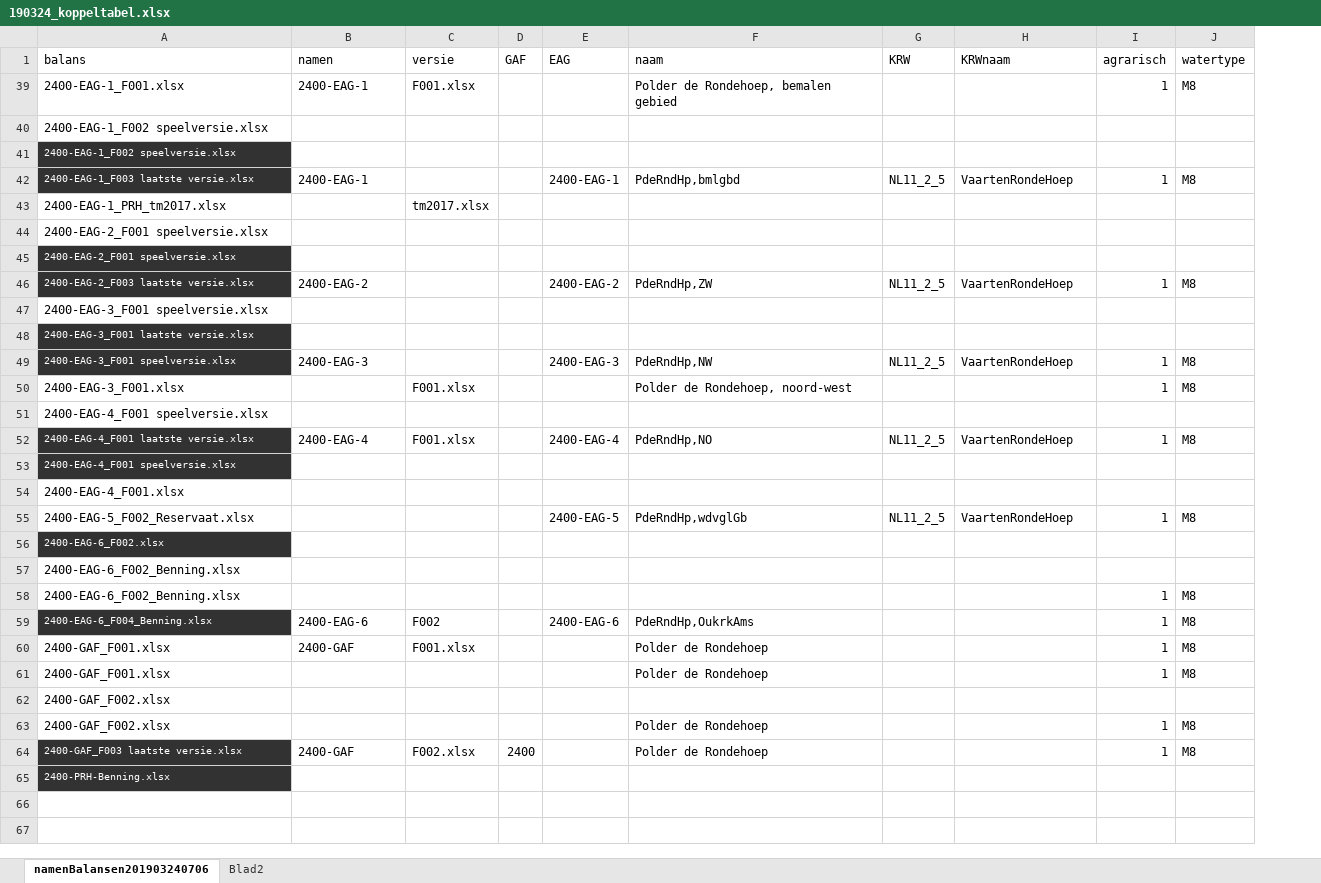
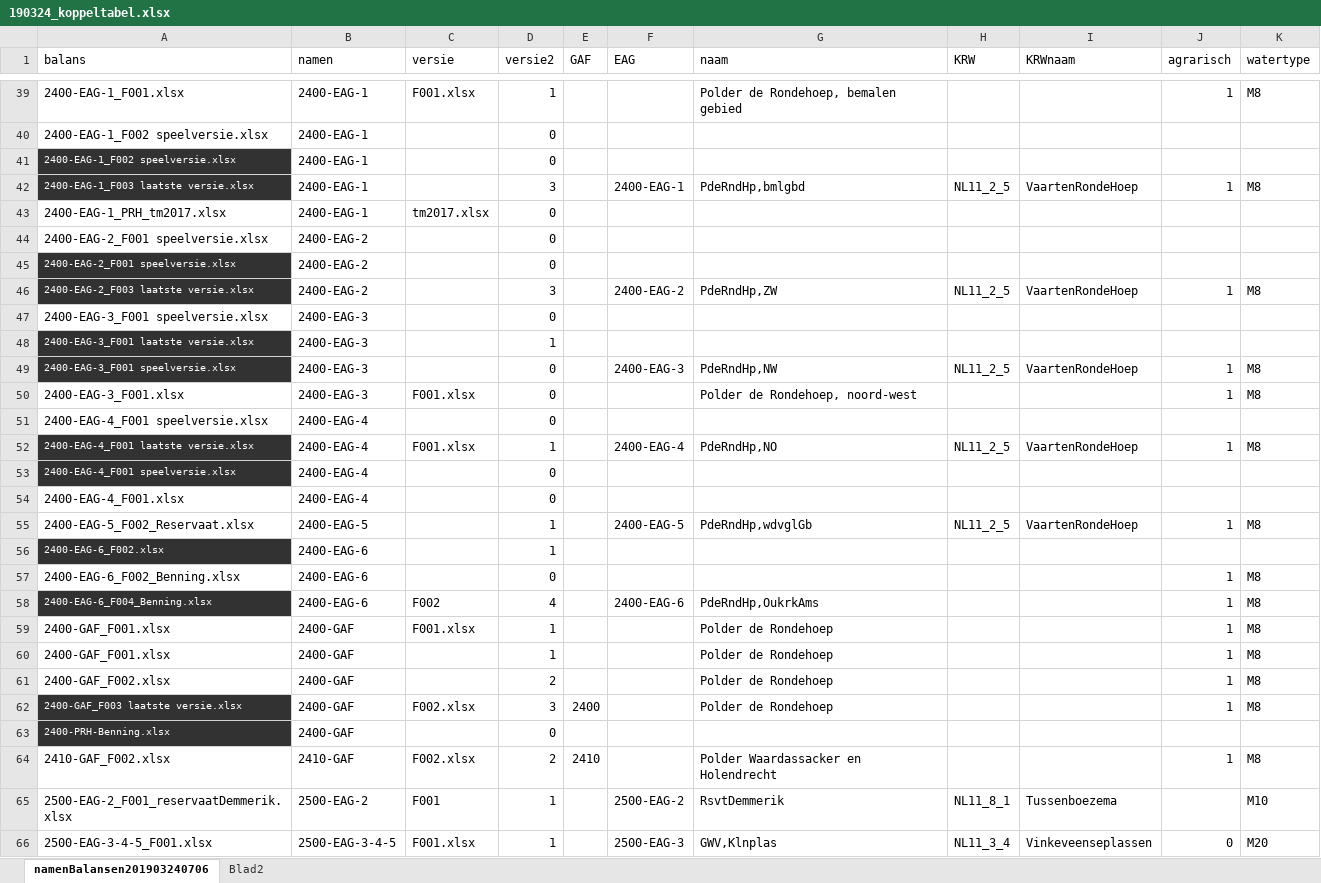
Before and after one commit to gerardhros/WaternetAnalyse, an Excel workbook: pbelasting/input/190324_koppeltabel.xlsx, sheet namenBalansen201903240706, drawn as a sheet; only a part is shown, gaps mark what is left out; values as stored, in another font and other column widths than the file's, no borders; removed rows and columns are numbered as before the commit, all else as after; the diff covers the shown part only; the diff names each change by its address in the sheet, - before the commit and + after, or states it on an @@ line.

Commit message:
add / change eag shp and koppeltabel

```diff
--- a/pbelasting/input/190324_koppeltabel.xlsx (sheet namenBalansen201903240706)
+++ b/pbelasting/input/190324_koppeltabel.xlsx (sheet namenBalansen201903240706)
+column D (versie2), rows 39-63: 1 | 0 | 0 | 3 | 0 | 0 | 0 | 3 | 0 | 1 | 0 | 0 | 0 | 1 | 0 | 0 | 1 | 1 | 0 | 4 | 1 | 1 | 2 | 3 | 0
-B40:B41 (namen): (empty)
+B40:B41 (namen): 2400-EAG-1
-B43 (namen): (empty)
+B43 (namen): 2400-EAG-1
-B44:B45 (namen): (empty)
+B44:B45 (namen): 2400-EAG-2
-B47:B48 (namen): (empty)
+B47:B48 (namen): 2400-EAG-3
-B50 (namen): (empty)
+B50 (namen): 2400-EAG-3
-B51 (namen): (empty)
+B51 (namen): 2400-EAG-4
-B53:B54 (namen): (empty)
+B53:B54 (namen): 2400-EAG-4
-B55 (namen): (empty)
+B55 (namen): 2400-EAG-5
-B56 (namen): (empty)
+B56 (namen): 2400-EAG-6
-row 57: 2400-EAG-6_F002_Benning.xlsx
-B57 (namen): (empty)
+B57 (namen): 2400-EAG-6
-B60 (namen): (empty)
+B60 (namen): 2400-GAF
-row 62: 2400-GAF_F002.xlsx
-B61 (namen): (empty)
+B61 (namen): 2400-GAF
-B63 (namen): (empty)
+B63 (namen): 2400-GAF
+row 64: 2410-GAF_F002.xlsx | 2410-GAF | F002.xlsx | 2 | 2410 |  | Polder Waardassacker en Holendrecht |  |  | 1 | M8
+row 65: 2500-EAG-2_F001_reservaatDemmerik.xlsx | 2500-EAG-2 | F001 | 1 |  | 2500-EAG-2 | RsvtDemmerik | NL11_8_1 | Tussenboezema |  | M10
+row 66: 2500-EAG-3-4-5_F001.xlsx | 2500-EAG-3-4-5 | F001.xlsx | 1 |  | 2500-EAG-3 | GWV,Klnplas | NL11_3_4 | Vinkeveenseplassen | 0 | M20
```
Also changed, not shown: 230 added rows elsewhere in this sheet, hidden cells, 12 other files.
